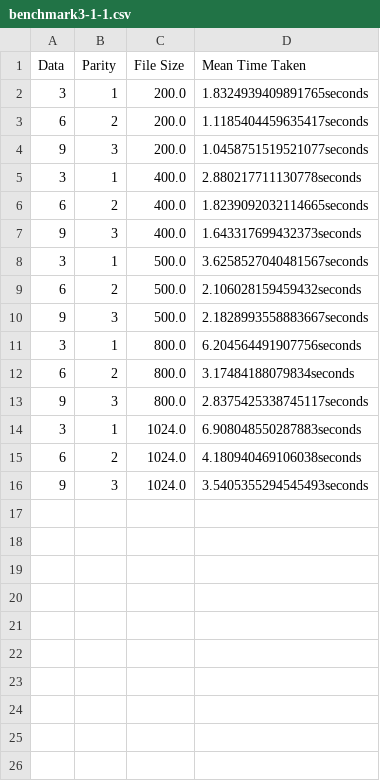
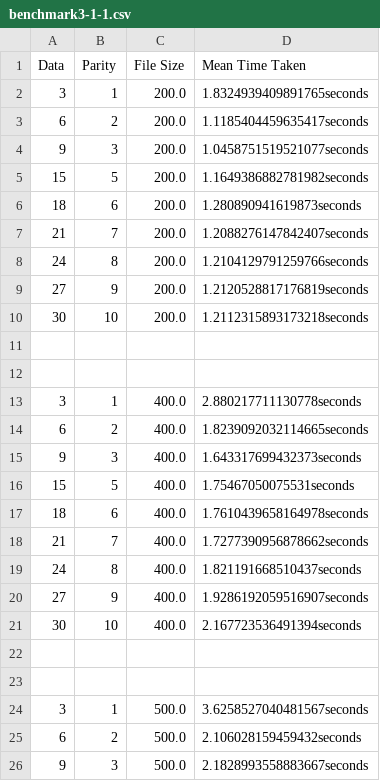
Before and after one commit to pewssh/stat-values, a CSV file: v1/benchmarks/benchmark3-1-1.csv, drawn as a sheet; only a part is shown; the shorter side is filled out with more unchanged rows; the diff covers the shown part only.

```diff
--- a/v1/benchmarks/benchmark3-1-1.csv
+++ b/v1/benchmarks/benchmark3-1-1.csv
@@ -4,2 +4,10 @@ Data,Parity,File Size,Mean Time Taken
 9,3,200.0,1.0458751519521077seconds
+15,5,200.0,1.1649386882781982seconds
+18,6,200.0,1.280890941619873seconds
+21,7,200.0,1.2088276147842407seconds
+24,8,200.0,1.2104129791259766seconds
+27,9,200.0,1.2120528817176819seconds
+30,10,200.0,1.2112315893173218seconds
+
+
 3,1,400.0,2.880217711130778seconds
@@ -7,2 +15,10 @@ Data,Parity,File Size,Mean Time Taken
 9,3,400.0,1.643317699432373seconds
+15,5,400.0,1.75467050075531seconds
+18,6,400.0,1.7610439658164978seconds
+21,7,400.0,1.7277390956878662seconds
+24,8,400.0,1.821191668510437seconds
+27,9,400.0,1.9286192059516907seconds
+30,10,400.0,2.167723536491394seconds
+
+
 3,1,500.0,3.6258527040481567seconds
```
Also changed, not shown: 22 added rows elsewhere in this file, v1/benchmarks/benchmark1-2-1.csv, v1/benchmarks/benchmark1-3-1.csv, 48 other files.
